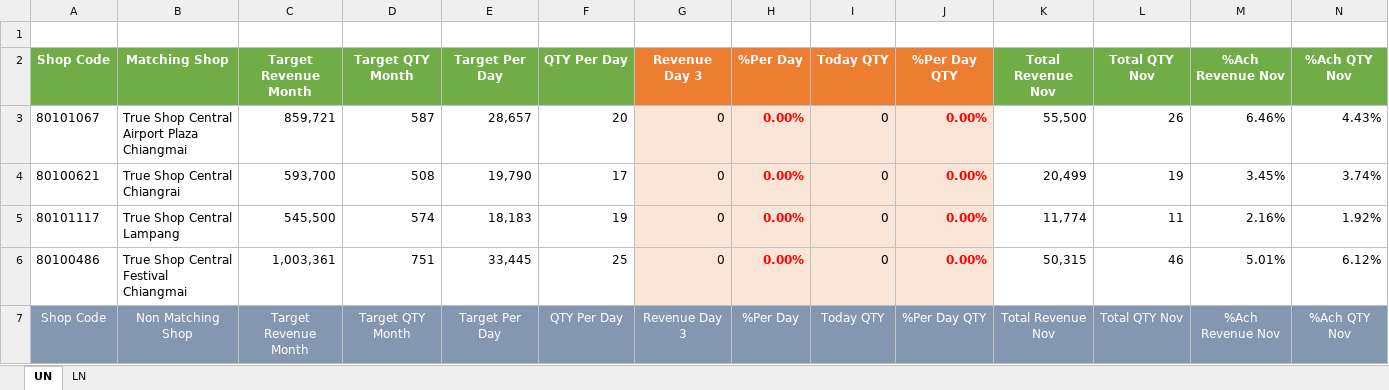
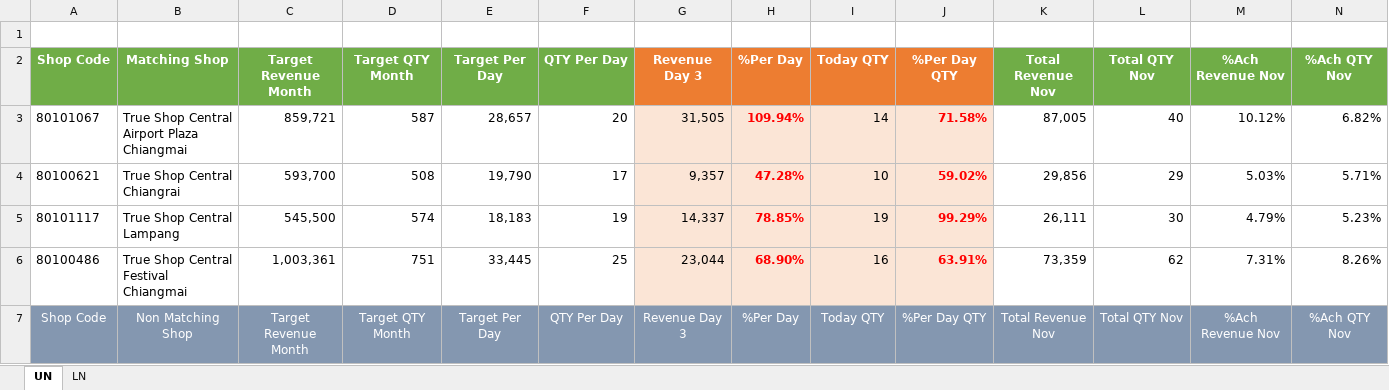
Before and after one commit to fcaeg/prepay-dashboard, an Excel workbook: gia/xlsx/GIA_North_Nov_3.xlsx, sheet UN, drawn as a sheet; only a part is shown; values as stored, in another font and other column widths than the file's, no borders; conditional formats not drawn; the diff covers the shown part only; the diff names each change by its address in the sheet, - before the commit and + after, or states it on an @@ line.

```diff
--- a/gia/xlsx/GIA_North_Nov_3.xlsx (sheet UN)
+++ b/gia/xlsx/GIA_North_Nov_3.xlsx (sheet UN)
-G3 (Revenue Day 3): 0
+G3 (Revenue Day 3): 31,505
-H3 (%Per Day): 0.00%
+H3 (%Per Day): 109.94%
-I3 (Today QTY): 0
+I3 (Today QTY): 14
-J3 (%Per Day QTY): 0.00%
+J3 (%Per Day QTY): 71.58%
-K3 (Total Revenue Nov): 55,500
+K3 (Total Revenue Nov): 87,005
-L3 (Total QTY Nov): 26
+L3 (Total QTY Nov): 40
-M3 (%Ach Revenue Nov): 6.46%
+M3 (%Ach Revenue Nov): 10.12%
-N3 (%Ach QTY Nov): 4.43%
+N3 (%Ach QTY Nov): 6.82%
-G4 (Revenue Day 3): 0
+G4 (Revenue Day 3): 9,357
-H4 (%Per Day): 0.00%
+H4 (%Per Day): 47.28%
-I4 (Today QTY): 0
+I4 (Today QTY): 10
-J4 (%Per Day QTY): 0.00%
+J4 (%Per Day QTY): 59.02%
-K4 (Total Revenue Nov): 20,499
+K4 (Total Revenue Nov): 29,856
-L4 (Total QTY Nov): 19
+L4 (Total QTY Nov): 29
-M4 (%Ach Revenue Nov): 3.45%
+M4 (%Ach Revenue Nov): 5.03%
-N4 (%Ach QTY Nov): 3.74%
+N4 (%Ach QTY Nov): 5.71%
-G5 (Revenue Day 3): 0
+G5 (Revenue Day 3): 14,337
-H5 (%Per Day): 0.00%
+H5 (%Per Day): 78.85%
-I5 (Today QTY): 0
+I5 (Today QTY): 19
-J5 (%Per Day QTY): 0.00%
+J5 (%Per Day QTY): 99.29%
-K5 (Total Revenue Nov): 11,774
+K5 (Total Revenue Nov): 26,111
-L5 (Total QTY Nov): 11
+L5 (Total QTY Nov): 30
-M5 (%Ach Revenue Nov): 2.16%
+M5 (%Ach Revenue Nov): 4.79%
-N5 (%Ach QTY Nov): 1.92%
+N5 (%Ach QTY Nov): 5.23%
-G6 (Revenue Day 3): 0
+G6 (Revenue Day 3): 23,044
-H6 (%Per Day): 0.00%
+H6 (%Per Day): 68.90%
-I6 (Today QTY): 0
+I6 (Today QTY): 16
-J6 (%Per Day QTY): 0.00%
+J6 (%Per Day QTY): 63.91%
-K6 (Total Revenue Nov): 50,315
+K6 (Total Revenue Nov): 73,359
-L6 (Total QTY Nov): 46
+L6 (Total QTY Nov): 62
-M6 (%Ach Revenue Nov): 5.01%
+M6 (%Ach Revenue Nov): 7.31%
-N6 (%Ach QTY Nov): 6.12%
+N6 (%Ach QTY Nov): 8.26%
```
Also changed, not shown: 72 edited cells elsewhere in this sheet, sheet LN, hidden cells, gia/xlsx/GIA_North_Nov_1.xlsx, gia/xlsx/GIA_North_Nov_2.xlsx, 27 other files.
